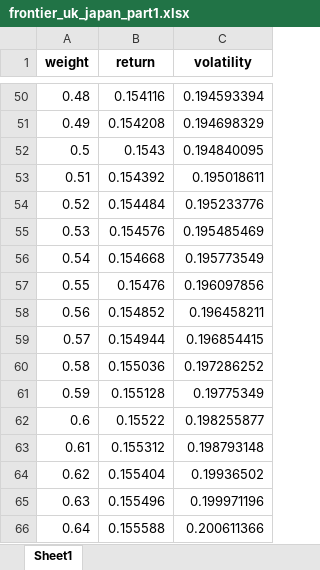
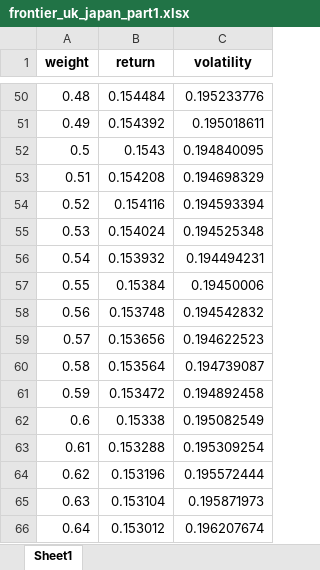
Before and after one commit to InnovArul/codesmart, an Excel workbook: Assignments/Jan-May-2026/investment_and_portfolio_management_coursera/course2_portfolio_selection_and_risk_management/assignment3/frontier_uk_japan_part1.xlsx, sheet Sheet1, drawn as a sheet; only a part is shown, gaps mark what is left out; values as stored, in another font and other column widths than the file's, no borders; the diff covers the shown part only; the diff names each change by its address in the sheet, - before the commit and + after, or states it on an @@ line.

Commit message:
assignment3 files added

```diff
--- a/Assignments/Jan-May-2026/investment_and_portfolio_management_coursera/course2_portfolio_selection_and_risk_management/assignment3/frontier_uk_japan_part1.xlsx (sheet Sheet1)
+++ b/Assignments/Jan-May-2026/investment_and_portfolio_management_coursera/course2_portfolio_selection_and_risk_management/assignment3/frontier_uk_japan_part1.xlsx (sheet Sheet1)
-B50 (return): 0.154116
+B50 (return): 0.154484
-C50 (volatility): 0.194593394
+C50 (volatility): 0.195233776
-B51 (return): 0.154208
+B51 (return): 0.154392
-C51 (volatility): 0.194698329
+C51 (volatility): 0.195018611
-B53 (return): 0.154392
+B53 (return): 0.154208
-C53 (volatility): 0.195018611
+C53 (volatility): 0.194698329
-B54 (return): 0.154484
+B54 (return): 0.154116
-C54 (volatility): 0.195233776
+C54 (volatility): 0.194593394
-B55 (return): 0.154576
+B55 (return): 0.154024
-C55 (volatility): 0.195485469
+C55 (volatility): 0.194525348
-B56 (return): 0.154668
+B56 (return): 0.153932
-C56 (volatility): 0.195773549
+C56 (volatility): 0.194494231
-B57 (return): 0.15476
+B57 (return): 0.15384
-C57 (volatility): 0.196097856
+C57 (volatility): 0.19450006
-B58 (return): 0.154852
+B58 (return): 0.153748
-C58 (volatility): 0.196458211
+C58 (volatility): 0.194542832
-B59 (return): 0.154944
+B59 (return): 0.153656
-C59 (volatility): 0.196854415
+C59 (volatility): 0.194622523
-B60 (return): 0.155036
+B60 (return): 0.153564
-C60 (volatility): 0.197286252
+C60 (volatility): 0.194739087
-B61 (return): 0.155128
+B61 (return): 0.153472
-C61 (volatility): 0.19775349
+C61 (volatility): 0.194892458
-B62 (return): 0.15522
+B62 (return): 0.15338
-C62 (volatility): 0.198255877
+C62 (volatility): 0.195082549
-B63 (return): 0.155312
+B63 (return): 0.153288
-C63 (volatility): 0.198793148
+C63 (volatility): 0.195309254
-B64 (return): 0.155404
+B64 (return): 0.153196
-C64 (volatility): 0.19936502
+C64 (volatility): 0.195572444
-B65 (return): 0.155496
+B65 (return): 0.153104
-C65 (volatility): 0.199971196
+C65 (volatility): 0.195871973
-B66 (return): 0.155588
+B66 (return): 0.153012
-C66 (volatility): 0.200611366
+C66 (volatility): 0.196207674
```
Also changed, not shown: 168 edited cells elsewhere in this sheet, Assignments/Jan-May-2026/investment_and_portfolio_management_coursera/course2_portfolio_selection_and_risk_management/assignment3/Assignment3_MeanVarianceFrontier_Part1.xlsx, Assignments/Jan-May-2026/investment_and_portfolio_management_coursera/course2_portfolio_selection_and_risk_management/assignment3/Assignment3_MeanVarianceFrontier_Part2.xlsx, 3 other files.
